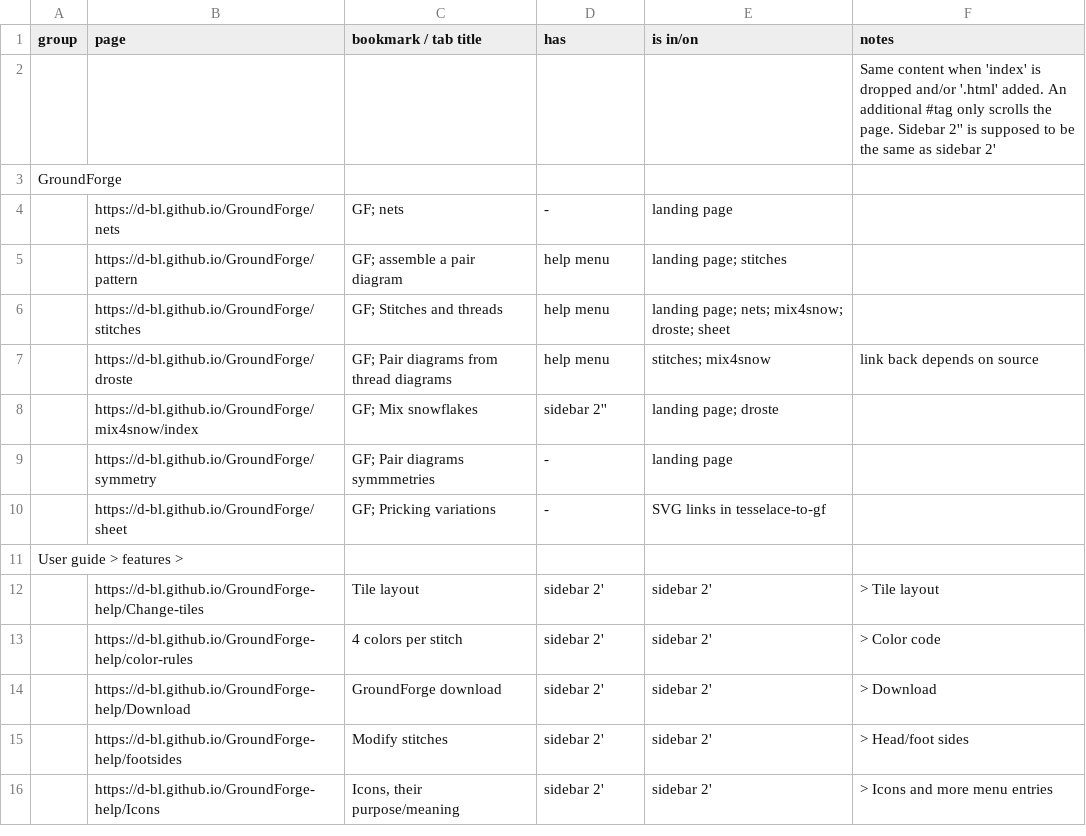
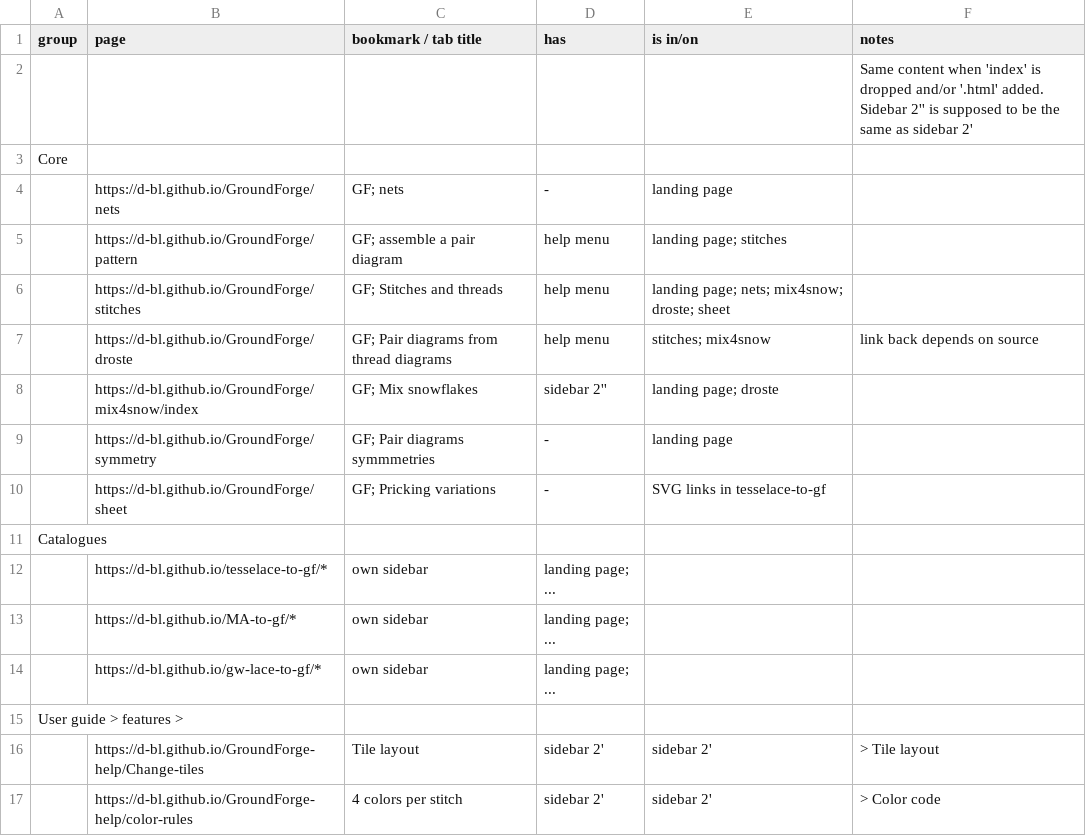
Before and after one commit to d-bl/GroundForge-help, a CSV file: wip-page-titles.csv, drawn as a sheet; only a part is shown; the shorter side is filled out with more unchanged rows.

Commit message:
wip

```diff
--- a/wip-page-titles.csv
+++ b/wip-page-titles.csv
@@ -1,4 +1,4 @@
 group,page,bookmark / tab title,has,is in/on, notes
-,,,,,Same content when 'index' is dropped and/or '.html' added. An additional #tag only scrolls the page. Sidebar 2'' is supposed to be the same as sidebar 2'
-GroundForge,,,,,
+,,,,,Same content when 'index' is dropped and/or '.html' added. Sidebar 2'' is supposed to be the same as sidebar 2'
+Core,,,,,
 ,https://d-bl.github.io/GroundForge/nets,GF; nets,-,landing page,
@@ -10,2 +10,6 @@ GroundForge,,,,,
 ,https://d-bl.github.io/GroundForge/sheet,GF; Pricking variations,-,SVG links in tesselace-to-gf,
+Catalogues,,,,,
+,https://d-bl.github.io/tesselace-to-gf/*,own sidebar,landing page; ...,,
+,https://d-bl.github.io/MA-to-gf/*,own sidebar,landing page; ...,,
+,https://d-bl.github.io/gw-lace-to-gf/*,own sidebar,landing page; ...,,
 User guide > features >,,,,,
```
